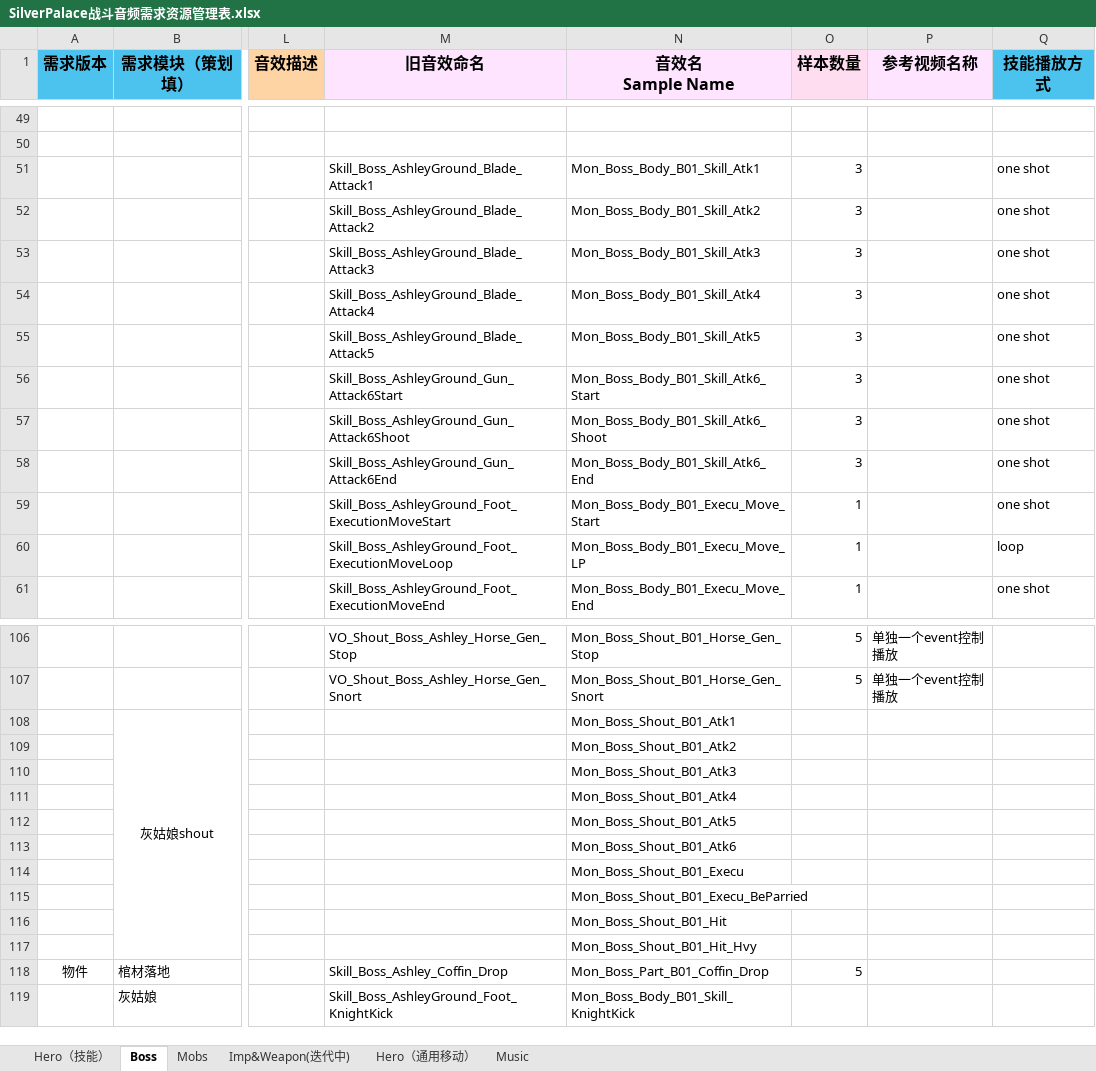
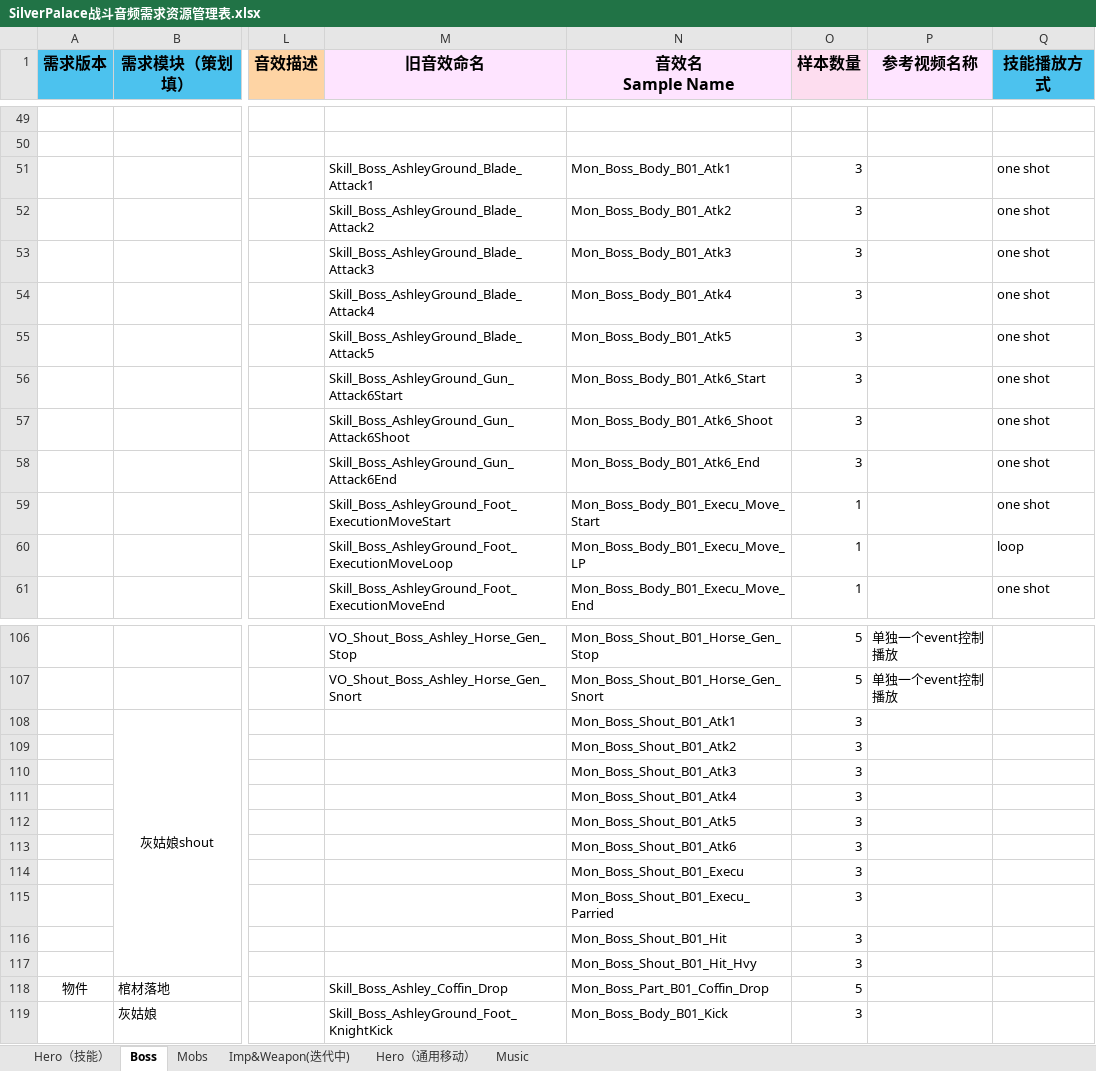
Before and after one commit to ayahuasca09/ayahuasca, an Excel workbook: module/waapi/waapi_音频资源导入自动化/SilverPalace战斗音频需求资源管理表.xlsx, sheet Boss, drawn as a sheet; only a part is shown, gaps mark what is left out; values as stored, in another font and other column widths than the file's, no borders; the diff covers the shown part only; the diff names each change by its address in the sheet, - before the commit and + after, or states it on an @@ line.

```diff
--- a/module/waapi/waapi_音频资源导入自动化/SilverPalace战斗音频需求资源管理表.xlsx (sheet Boss)
+++ b/module/waapi/waapi_音频资源导入自动化/SilverPalace战斗音频需求资源管理表.xlsx (sheet Boss)
-N51 (音效名 Sample Name): Mon_Boss_Body_B01_Skill_Atk1
+N51 (音效名 Sample Name): Mon_Boss_Body_B01_Atk1
-N52 (音效名 Sample Name): Mon_Boss_Body_B01_Skill_Atk2
+N52 (音效名 Sample Name): Mon_Boss_Body_B01_Atk2
-N53 (音效名 Sample Name): Mon_Boss_Body_B01_Skill_Atk3
+N53 (音效名 Sample Name): Mon_Boss_Body_B01_Atk3
-N54 (音效名 Sample Name): Mon_Boss_Body_B01_Skill_Atk4
+N54 (音效名 Sample Name): Mon_Boss_Body_B01_Atk4
-N55 (音效名 Sample Name): Mon_Boss_Body_B01_Skill_Atk5
+N55 (音效名 Sample Name): Mon_Boss_Body_B01_Atk5
-N56 (音效名 Sample Name): Mon_Boss_Body_B01_Skill_Atk6_Start
+N56 (音效名 Sample Name): Mon_Boss_Body_B01_Atk6_Start
-N57 (音效名 Sample Name): Mon_Boss_Body_B01_Skill_Atk6_Shoot
+N57 (音效名 Sample Name): Mon_Boss_Body_B01_Atk6_Shoot
-N58 (音效名 Sample Name): Mon_Boss_Body_B01_Skill_Atk6_End
+N58 (音效名 Sample Name): Mon_Boss_Body_B01_Atk6_End
-O108:O117 (样本数量): (empty)
+O108:O117 (样本数量): 3
-N115 (音效名 Sample Name): Mon_Boss_Shout_B01_Execu_BeParried
+N115 (音效名 Sample Name): Mon_Boss_Shout_B01_Execu_Parried
-N119 (音效名 Sample Name): Mon_Boss_Body_B01_Skill_KnightKick
+N119 (音效名 Sample Name): Mon_Boss_Body_B01_Kick
-O119 (样本数量): (empty)
+O119 (样本数量): 3
```
Also changed, not shown: 13 edited cells elsewhere in this sheet, sheet Hero（通用移动）, sheet Mobs, sheet Imp&Weapon(迭代中), sheet Hero（技能）, 5 other files.
